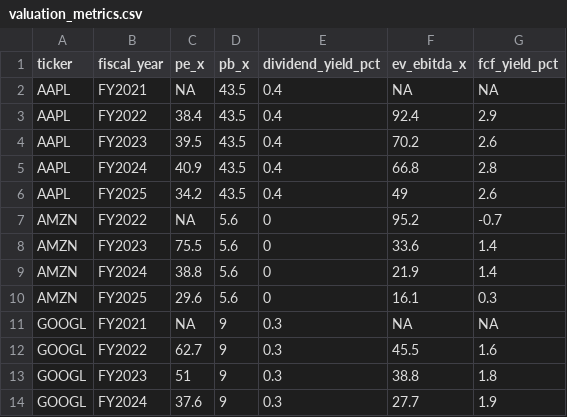
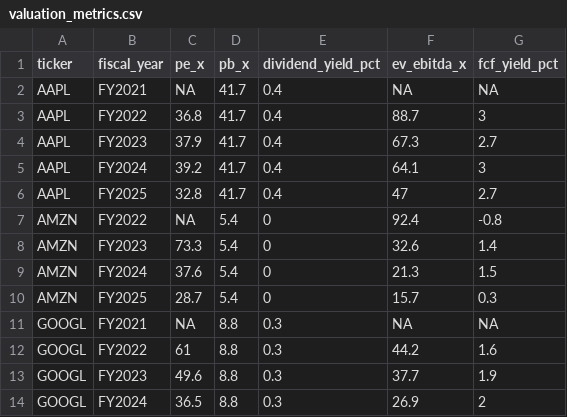
Before and after one commit to JimmyChen0604/AI-Market-Insight-Studio, a CSV file: valuation_metrics.csv, drawn as a sheet; only a part is shown; the diff covers the shown part only.

```diff
--- a/valuation_metrics.csv
+++ b/valuation_metrics.csv
@@ -1,14 +1,14 @@
 "ticker","fiscal_year","pe_x","pb_x","dividend_yield_pct","ev_ebitda_x","fcf_yield_pct"
-"AAPL","FY2021",NA,43.5,0.4,NA,NA
-"AAPL","FY2022",38.4,43.5,0.4,92.4,2.9
-"AAPL","FY2023",39.5,43.5,0.4,70.2,2.6
-"AAPL","FY2024",40.9,43.5,0.4,66.8,2.8
-"AAPL","FY2025",34.2,43.5,0.4,49,2.6
-"AMZN","FY2022",NA,5.6,0,95.2,-0.7
-"AMZN","FY2023",75.5,5.6,0,33.6,1.4
-"AMZN","FY2024",38.8,5.6,0,21.9,1.4
-"AMZN","FY2025",29.6,5.6,0,16.1,0.3
-"GOOGL","FY2021",NA,9,0.3,NA,NA
-"GOOGL","FY2022",62.7,9,0.3,45.5,1.6
-"GOOGL","FY2023",51,9,0.3,38.8,1.8
-"GOOGL","FY2024",37.6,9,0.3,27.7,1.9
+"AAPL","FY2021",NA,41.7,0.4,NA,NA
+"AAPL","FY2022",36.8,41.7,0.4,88.7,3
+"AAPL","FY2023",37.9,41.7,0.4,67.3,2.7
+"AAPL","FY2024",39.2,41.7,0.4,64.1,3
+"AAPL","FY2025",32.8,41.7,0.4,47,2.7
+"AMZN","FY2022",NA,5.4,0,92.4,-0.8
+"AMZN","FY2023",73.3,5.4,0,32.6,1.4
+"AMZN","FY2024",37.6,5.4,0,21.3,1.5
+"AMZN","FY2025",28.7,5.4,0,15.7,0.3
+"GOOGL","FY2021",NA,8.8,0.3,NA,NA
+"GOOGL","FY2022",61,8.8,0.3,44.2,1.6
+"GOOGL","FY2023",49.6,8.8,0.3,37.7,1.9
+"GOOGL","FY2024",36.5,8.8,0.3,26.9,2
```
Also changed, not shown: 57 edited cells elsewhere in this file, key_financials.csv, 6 other files.
